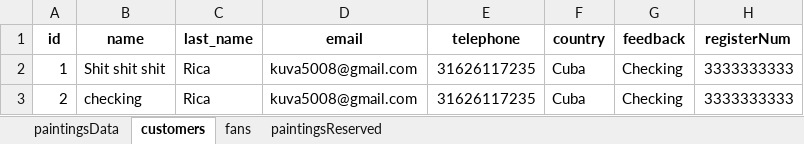
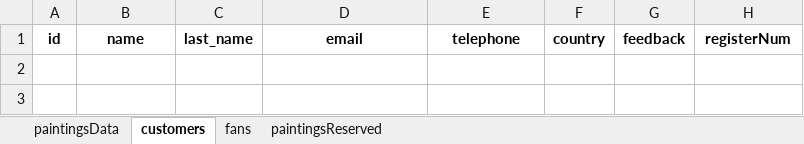
Before and after one commit to carloscfgos1980/fullstack-amet-website, an Excel workbook: backend/Amet_data_update.xlsx, sheet customers, drawn as a sheet; values as stored, in another font and other column widths than the file's, no borders; the diff names each change by its address in the sheet, - before the commit and + after, or states it on an @@ line.

```diff
--- a/backend/Amet_data_update.xlsx (sheet customers)
+++ b/backend/Amet_data_update.xlsx (sheet customers)
-row 2: 1 | Shit shit shit | Rica | kuva5008@gmail.com | 31626117235 | Cuba | Checking | 3333333333
-row 3: 2 | checking | Rica | kuva5008@gmail.com | 31626117235 | Cuba | Checking | 3333333333
```
Also changed, not shown: sheet paintingsData, backend/Amet_data.xlsx, 14 other files.
